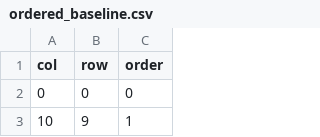
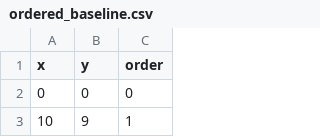
Before and after one commit to QianLabUSC/lassie-decisionmaking, a CSV file: flask/planningStack/csv_data/ordered_baseline.csv, drawn as a sheet; only a part is shown.

```diff
--- a/flask/planningStack/csv_data/ordered_baseline.csv
+++ b/flask/planningStack/csv_data/ordered_baseline.csv
@@ -1,2 +1,2 @@
-col,row,order
+x,y,order
 0,0,0
```
Also changed, not shown: 4 other files.
